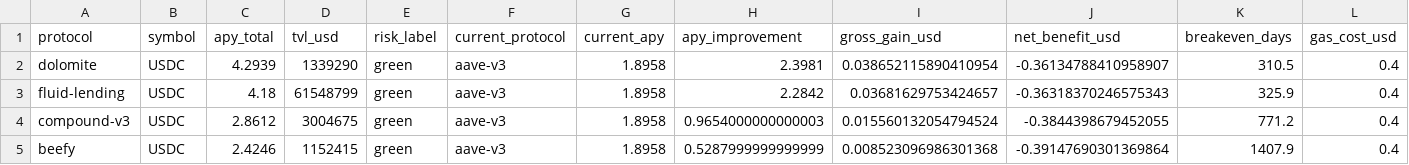
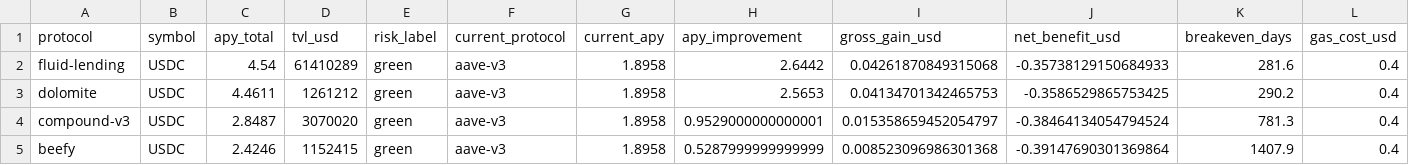
Before and after one commit to m-marcolazzeri/defi-monitor, a CSV file: data/rebalancing_recommendations.csv, drawn as a sheet; only a part is shown; removed rows and columns are numbered as before the commit, all else as after; rows hold the shown columns only; the diff names each change by its address in the sheet, - before the commit and + after, or states it on an @@ line.

```diff
--- a/data/rebalancing_recommendations.csv
+++ b/data/rebalancing_recommendations.csv
-row 2: dolomite | USDC | 4.2939 | 1339290 | green | aave-v3 | 1.8958 | 2.3981 | 0.038652115890410954 | -0.36134788410958907 | 310.5 | 0.4
-C2 (apy_total): 4.18
+C2 (apy_total): 4.54
-D2 (tvl_usd): 61548799
+D2 (tvl_usd): 61410289
-H2 (apy_improvement): 2.2842
+H2 (apy_improvement): 2.6442
-I2 (gross_gain_usd): 0.03681629753424657
+I2 (gross_gain_usd): 0.04261870849315068
-J2 (net_benefit_usd): -0.36318370246575343
+J2 (net_benefit_usd): -0.35738129150684933
-K2 (breakeven_days): 325.9
+K2 (breakeven_days): 281.6
+row 3: dolomite | USDC | 4.4611 | 1261212 | green | aave-v3 | 1.8958 | 2.5653 | 0.04134701342465753 | -0.3586529865753425 | 290.2 | 0.4
-C4 (apy_total): 2.8612
+C4 (apy_total): 2.8487
-D4 (tvl_usd): 3004675
+D4 (tvl_usd): 3070020
-H4 (apy_improvement): 0.9654000000000003
+H4 (apy_improvement): 0.9529000000000001
-I4 (gross_gain_usd): 0.015560132054794524
+I4 (gross_gain_usd): 0.015358659452054797
-J4 (net_benefit_usd): -0.3844398679452055
+J4 (net_benefit_usd): -0.38464134054794524
-K4 (breakeven_days): 771.2
+K4 (breakeven_days): 781.3
```
Also changed, not shown: data/anomalies.csv, data/multi_protocol.csv, 1 other file.
